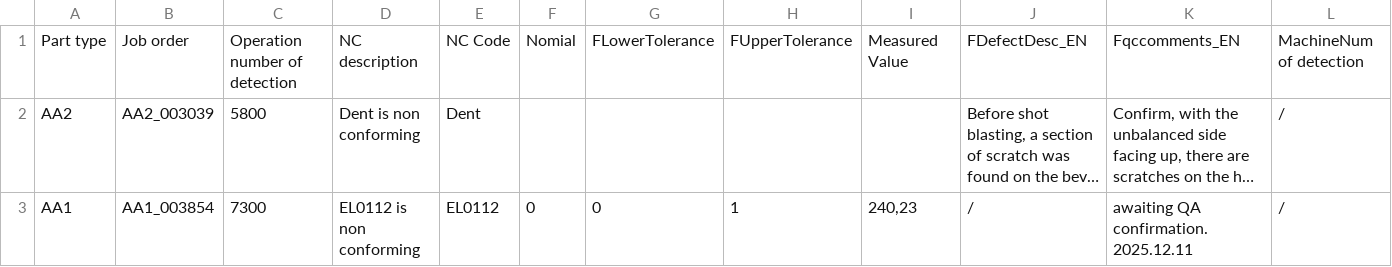
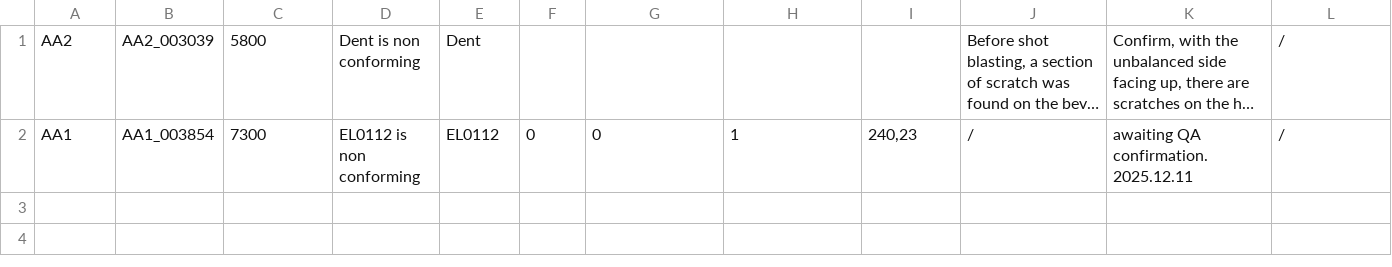
Before and after one commit to ElieLP/detectiveindefective, a CSV file: data/test_prediction.csv, drawn as a sheet; only a part is shown; long unchanged cells end in …; rows hold the shown columns only; the diff names each change by its address in the sheet, - before the commit and + after, or states it on an @@ line.

```diff
--- a/data/test_prediction.csv
+++ b/data/test_prediction.csv
-row 1: Part type | Job order | Operation number of detection | NC description | NC Code | Nomial | FLowerTolerance | FUpperTolerance | Measured Value | FDefectDesc_EN | Fqccomments_EN | MachineNum of detection
```
Also changed, not shown: data/prod_data.csv, 7 other files.
